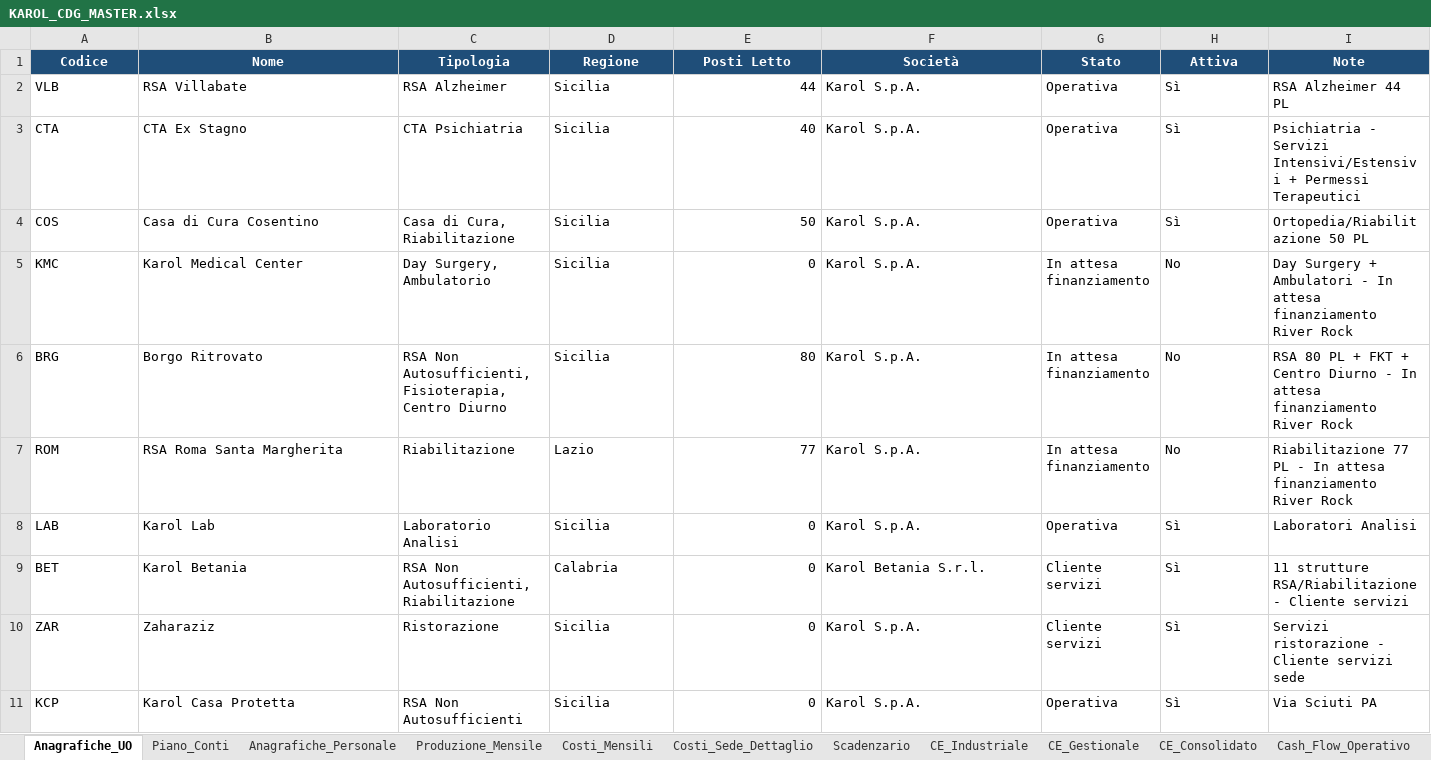
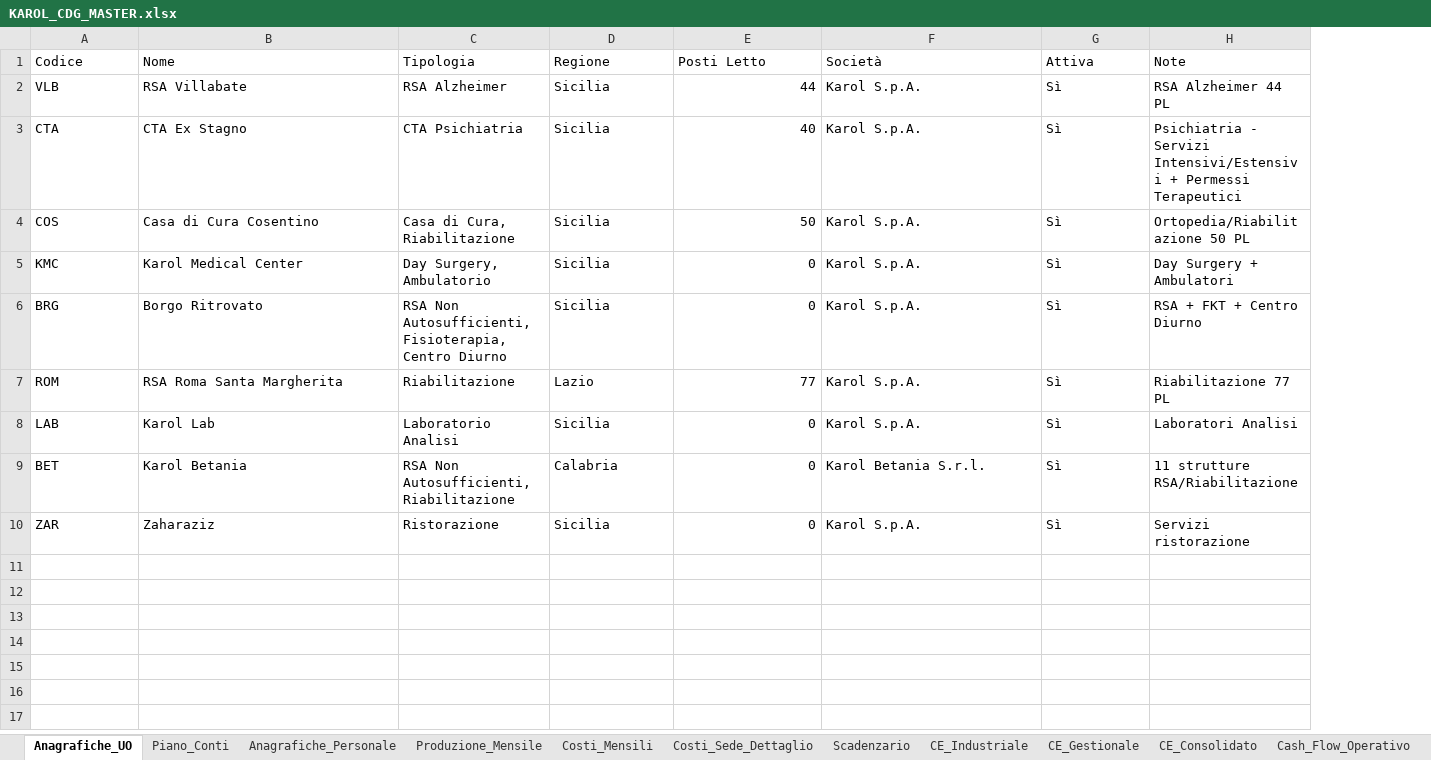
Before and after one commit to fpcarnevale-controller/Karol-cruscotto-sicilia, an Excel workbook: dati/KAROL_CDG_MASTER.xlsx, sheet Anagrafiche_UO, drawn as a sheet; values as stored, in another font and other column widths than the file's, no borders; removed rows and columns are numbered as before the commit, all else as after; the diff names each change by its address in the sheet, - before the commit and + after, or states it on an @@ line.

```diff
--- a/dati/KAROL_CDG_MASTER.xlsx (sheet Anagrafiche_UO)
+++ b/dati/KAROL_CDG_MASTER.xlsx (sheet Anagrafiche_UO)
-column G (Stato), rows 2-10: Operativa | Operativa | Operativa | In attesa finanziamento | In attesa finanziamento | In attesa finanziamento | Operativa | Cliente servizi | Cliente servizi
@@ A1:F1 fill: #1F4E79 → none, bold: on → off, text colour: #FFFFFF → black, alignment: center → left @@
@@ G1:H1 fill: #1F4E79 → none, bold: on → off, text colour: #FFFFFF → black, alignment: center → left @@
-G5:G7 (Attiva): No
+G5:G7 (Attiva): Sì
-H5 (Note): Day Surgery + Ambulatori - In attesa finanziamento River Rock
+H5 (Note): Day Surgery + Ambulatori
-E6 (Posti Letto): 80
+E6 (Posti Letto): 0
-H6 (Note): RSA 80 PL + FKT + Centro Diurno - In attesa finanziamento River Rock
+H6 (Note): RSA + FKT + Centro Diurno
-H7 (Note): Riabilitazione 77 PL - In attesa finanziamento River Rock
+H7 (Note): Riabilitazione 77 PL
-H9 (Note): 11 strutture RSA/Riabilitazione - Cliente servizi
+H9 (Note): 11 strutture RSA/Riabilitazione
-H10 (Note): Servizi ristorazione - Cliente servizi sede
+H10 (Note): Servizi ristorazione
-row 11: KCP | Karol Casa Protetta | RSA Non Autosufficienti | Sicilia | 0 | Karol S.p.A. | Operativa | Sì | Via Sciuti PA
```
Also changed, not shown: sheet Anagrafiche_Personale, sheet Costi_Mensili, sheet Produzione_Mensile, sheet Scadenzario, sheet Costi_Sede_Dettaglio, sheet Dashboard_Economica, 16 more sheets, 6 other files.
